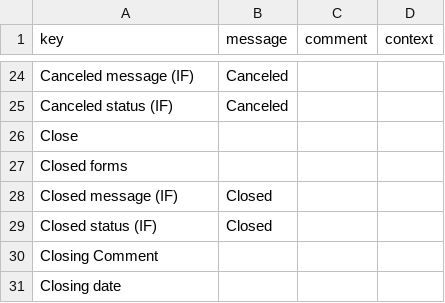
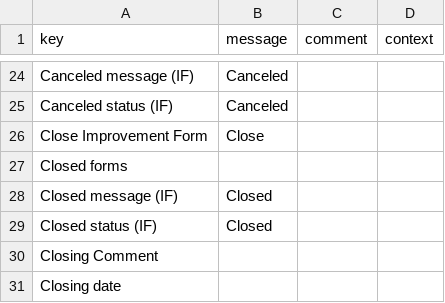
Before and after one commit to beuss/axelor-community, a CSV file: stlr-qms/src/main/resources/i18n/messages_en.csv, drawn as a sheet; only a part is shown, gaps mark what is left out; removed rows and columns are numbered as before the commit, all else as after; the diff names each change by its address in the sheet, - before the commit and + after, or states it on an @@ line.

Commit message:
qms/improvementForm: relabel close button
French translation was colliding with regular "Close" buttons (eg. dialog
ones). Relabel improvement form close button to keep proper translation
everywhere else.

```diff
--- a/stlr-qms/src/main/resources/i18n/messages_en.csv
+++ b/stlr-qms/src/main/resources/i18n/messages_en.csv
-row 26: Close
+row 26: Close Improvement Form | Close
```
Also changed, not shown: stlr-qms/src/main/resources/i18n/messages.csv, stlr-qms/src/main/resources/i18n/messages_fr.csv, 1 other file.
